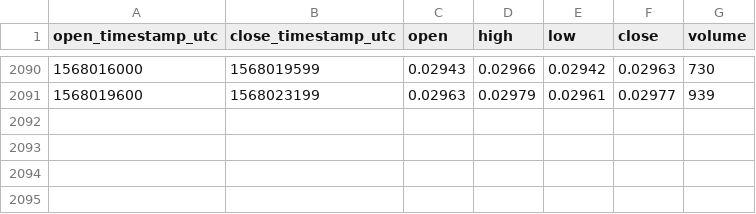
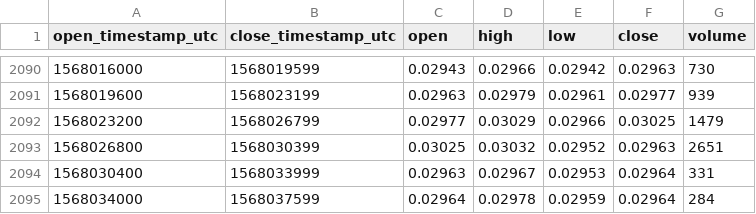
Before and after one commit to cryptobigbro/bitmex-BCHU19, a CSV file: bitmex-BCHU19-1h.csv, drawn as a sheet; only a part is shown, gaps mark what is left out; the diff names each change by its address in the sheet, - before the commit and + after, or states it on an @@ line.

Commit message:
Update OHLCV data.

```diff
--- a/bitmex-BCHU19-1h.csv
+++ b/bitmex-BCHU19-1h.csv
+row 2092: 1568023200 | 1568026799 | 0.02977 | 0.03029 | 0.02966 | 0.03025 | 1479
+row 2093: 1568026800 | 1568030399 | 0.03025 | 0.03032 | 0.02952 | 0.02963 | 2651
+row 2094: 1568030400 | 1568033999 | 0.02963 | 0.02967 | 0.02953 | 0.02964 | 331
+row 2095: 1568034000 | 1568037599 | 0.02964 | 0.02978 | 0.02959 | 0.02964 | 284
```
